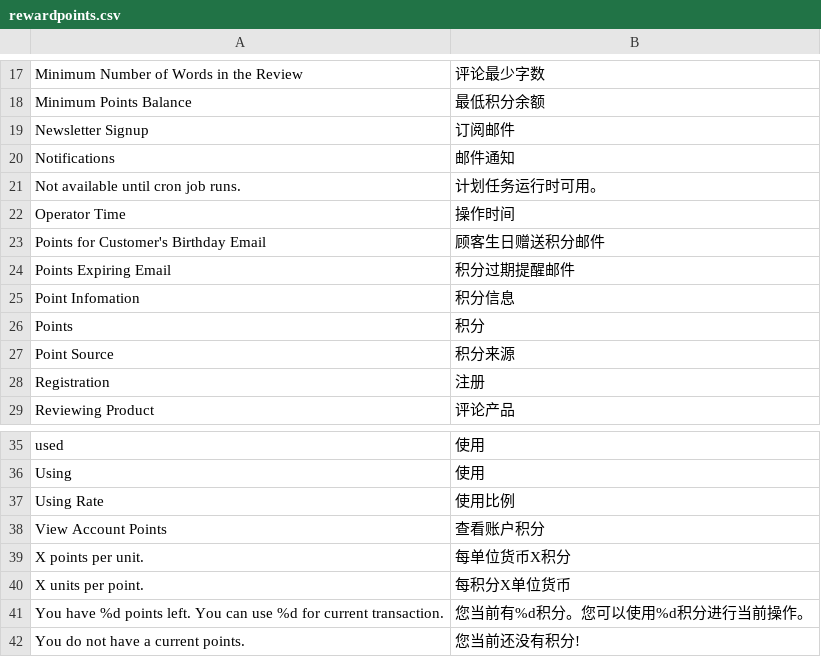
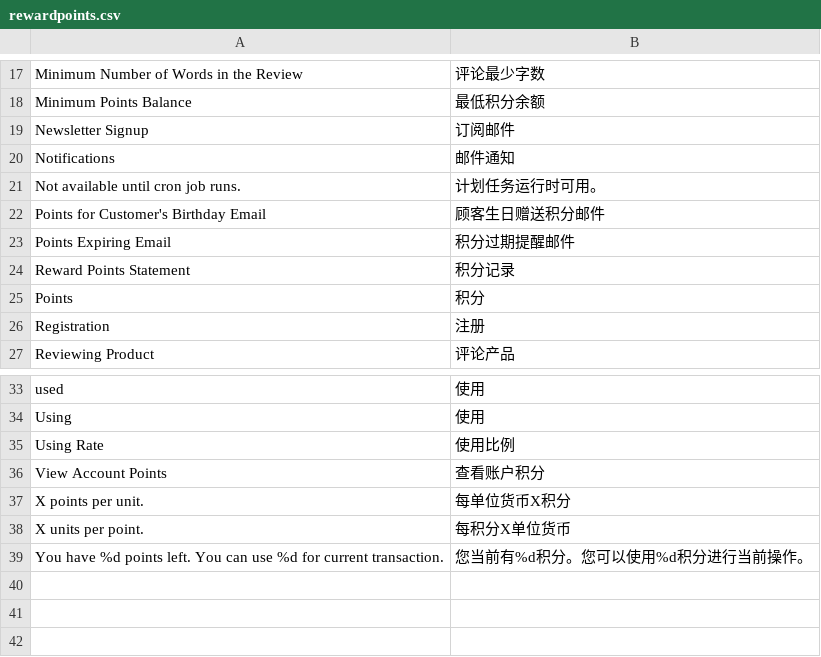
Before and after one commit to peachyang/py_website, a CSV file: app/i18n/zh-CN/rewardpoints.csv, drawn as a sheet; only a part is shown, gaps mark what is left out; removed rows and columns are numbered as before the commit, all else as after; the diff names each change by its address in the sheet, - before the commit and + after, or states it on an @@ line.

```diff
--- a/app/i18n/zh-CN/rewardpoints.csv
+++ b/app/i18n/zh-CN/rewardpoints.csv
-row 22: Operator Time | 操作时间
-row 25: Point Infomation | 积分信息
+row 24: Reward Points Statement | 积分记录
-row 27: Point Source | 积分来源
-row 42: You do not have a current points. | 您当前还没有积分!
```
Also changed, not shown: app/i18n/zh-CN/lib.csv, 14 other files.
